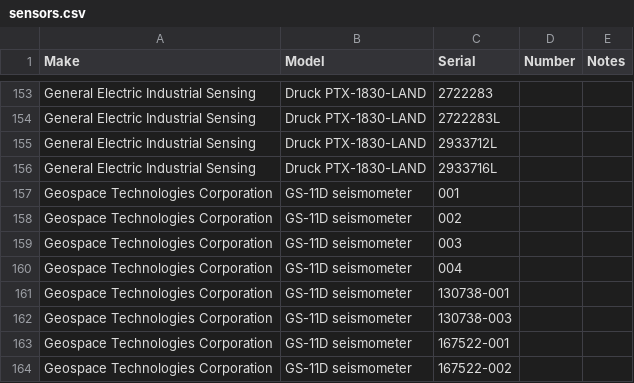
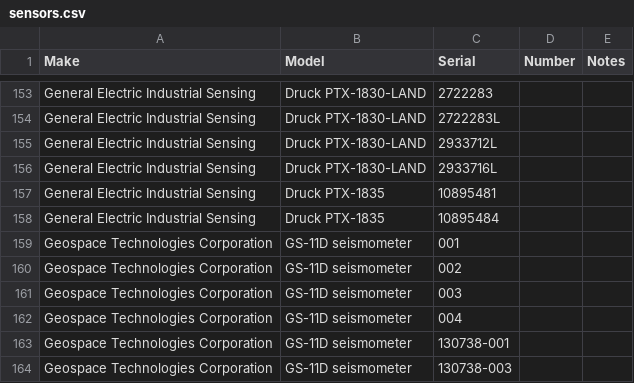
Before and after one commit to GeoNet/delta, a CSV file: assets/sensors.csv, drawn as a sheet; only a part is shown, gaps mark what is left out; the shorter side is filled out with more unchanged rows; the diff names each change by its address in the sheet, - before the commit and + after, or states it on an @@ line.

Commit message:
Update sensors.csv for MNKT
Add Druck PTX-1835 with SNs 10895481 & 10895484

```diff
--- a/assets/sensors.csv
+++ b/assets/sensors.csv
+row 157: General Electric Industrial Sensing | Druck PTX-1835 | 10895481
+row 158: General Electric Industrial Sensing | Druck PTX-1835 | 10895484
```
